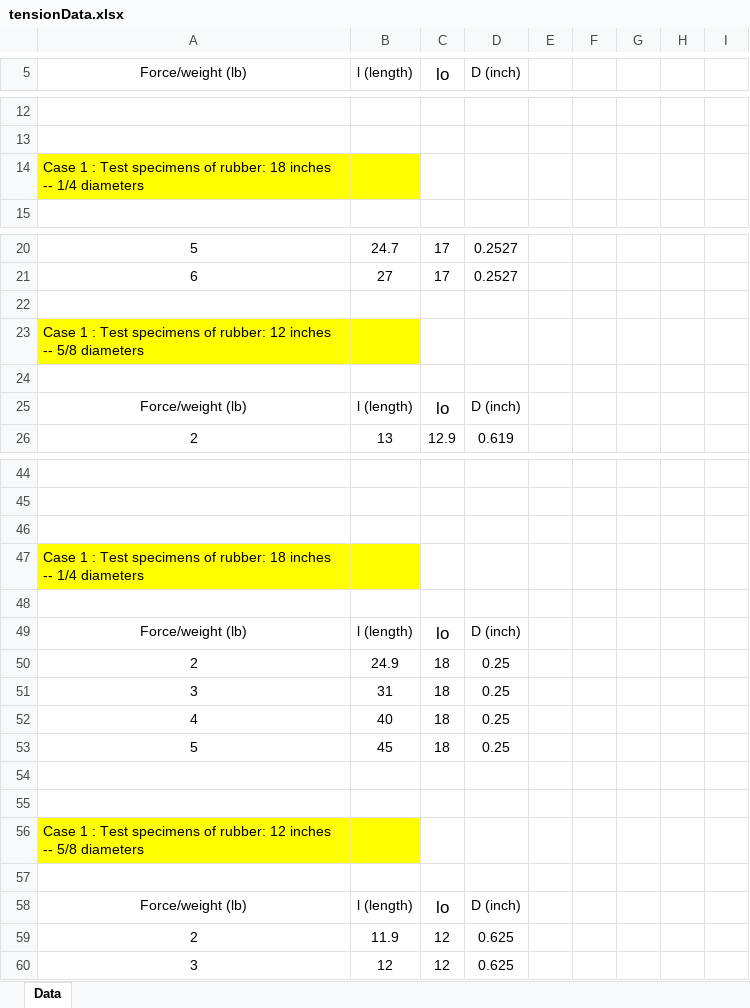
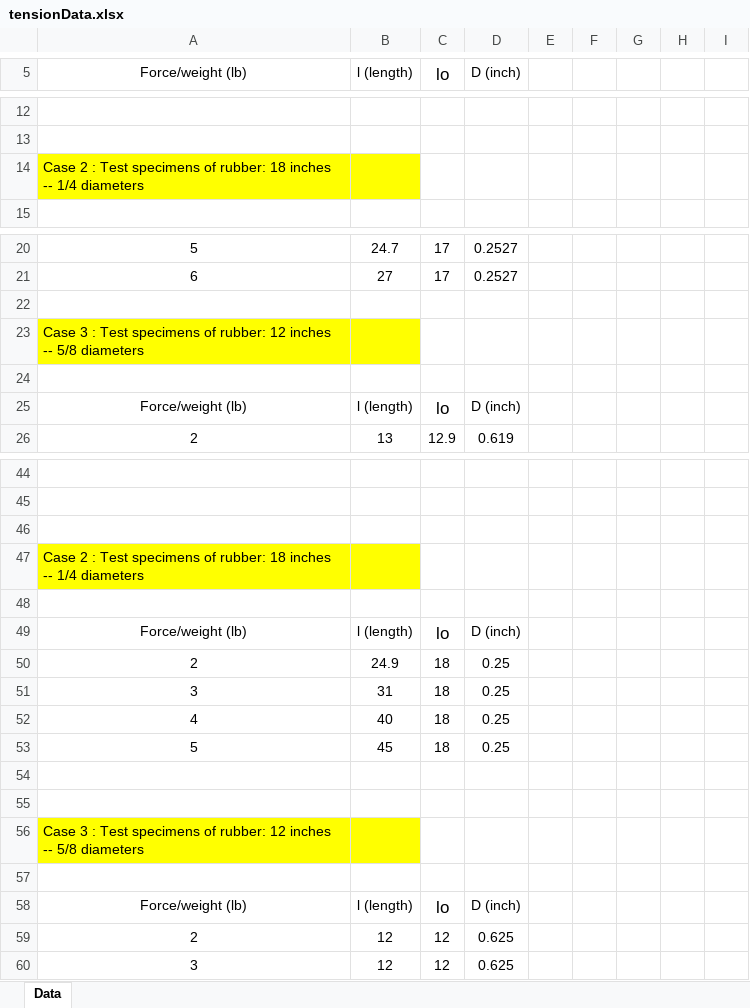
Before and after one commit to walterdlt/macoer, an Excel workbook: engineering/courses/mae101/docs/tensionData.xlsx, sheet Data, drawn as a sheet; only a part is shown, gaps mark what is left out; values as stored, in another font and other column widths than the file's, no borders; the diff names each change by its address in the sheet, - before the commit and + after, or states it on an @@ line.

```diff
--- a/engineering/courses/mae101/docs/tensionData.xlsx (sheet Data)
+++ b/engineering/courses/mae101/docs/tensionData.xlsx (sheet Data)
-A14 (Force/weight (lb)): Case 1 : Test…
+A14 (Force/weight (lb)): Case 2 : Test…
-A23 (Force/weight (lb)): Case 1 : Test…
+A23 (Force/weight (lb)): Case 3 : Test…
-A47 (Force/weight (lb)): Case 1 : Test…
+A47 (Force/weight (lb)): Case 2 : Test…
-A56 (Force/weight (lb)): Case 1 : Test…
+A56 (Force/weight (lb)): Case 3 : Test…
-B59 (l (length)): 11.9
+B59 (l (length)): 12
```
Also changed, not shown: 32 other files.
